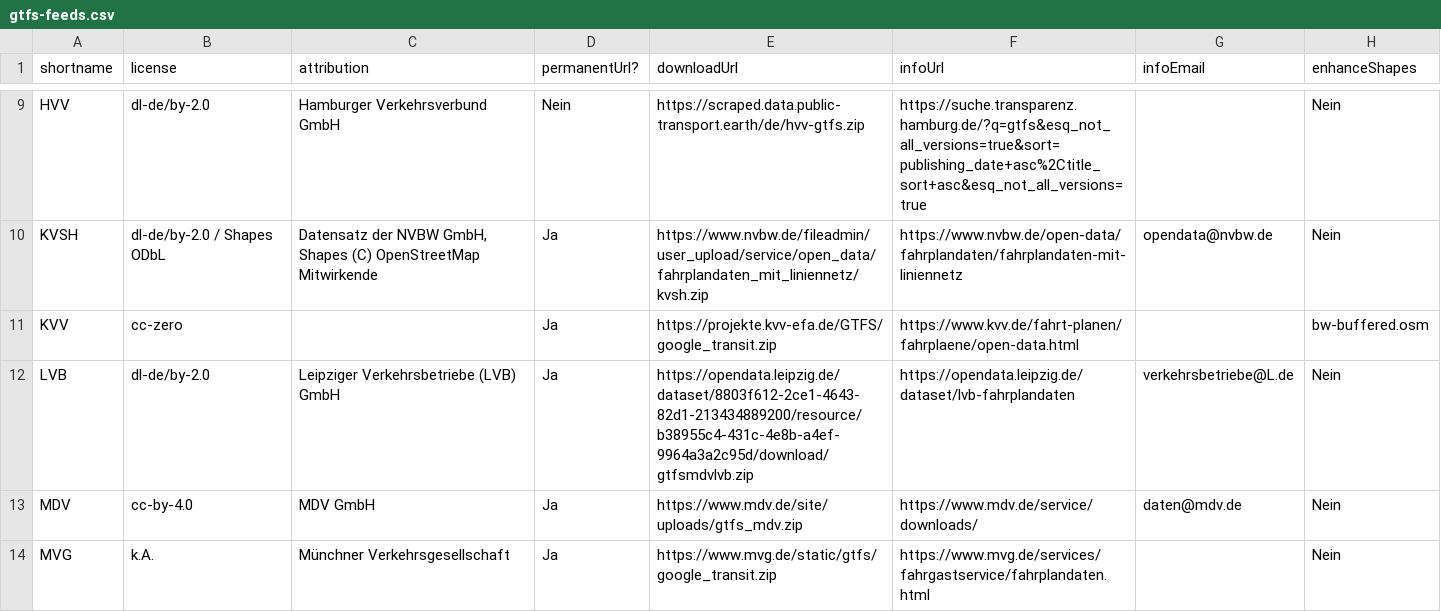
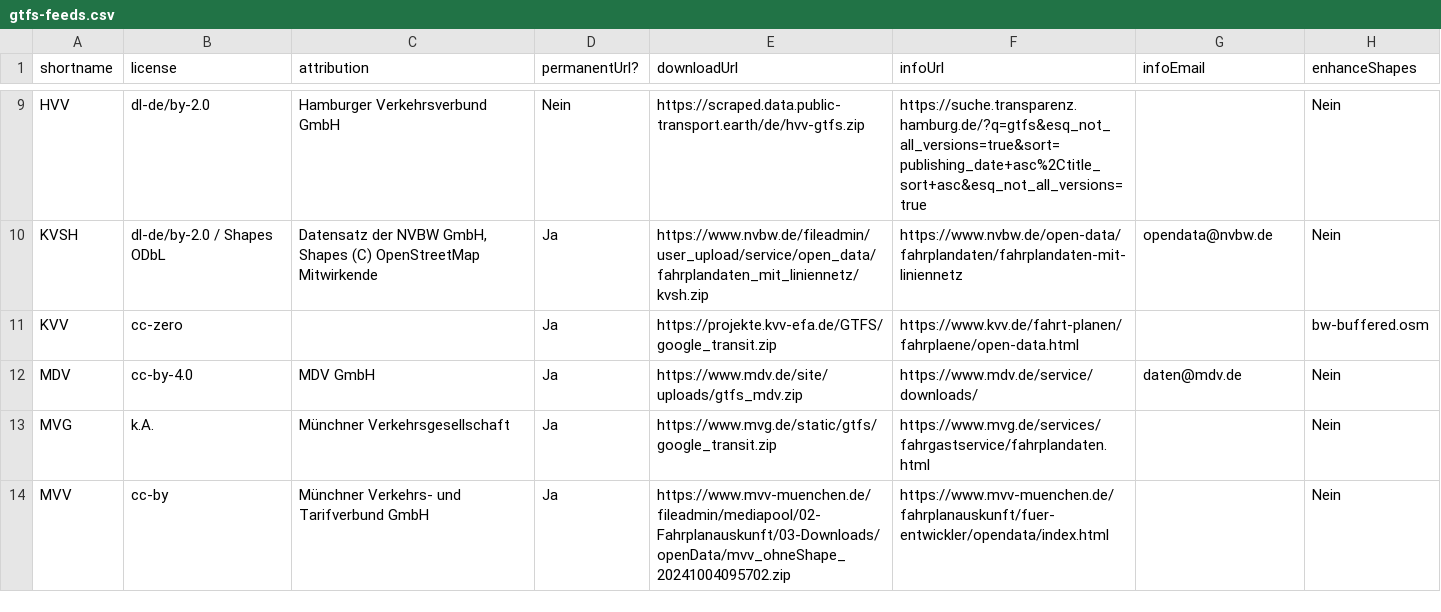
Before and after one commit to mfdz/gtfs-hub, a CSV file: config/gtfs-feeds.csv, drawn as a sheet; only a part is shown, gaps mark what is left out; the shorter side is filled out with more unchanged rows; the diff names each change by its address in the sheet, - before the commit and + after, or states it on an @@ line.

Commit message:
Remove LVB feed
... as it has not been updated since 2023-01-06 and opendata.leipzig.de is often unavailable

```diff
--- a/config/gtfs-feeds.csv
+++ b/config/gtfs-feeds.csv
-row 12: LVB | dl-de/by-2.0 | Leipziger Verkehrsbetriebe (LVB) GmbH | Ja | https://opendata.leipzig.de/dataset/8803f612-2ce1-4643-82d1-213434889200/resource/b38955c4-431c-4e8b-a4ef-9964a3a2c95d/download/gtfsmdvlvb.zip | https://opendata.leipzig.de/dataset/lvb-fahrplandaten | verkehrsbetriebe@L.de | Nein
```
